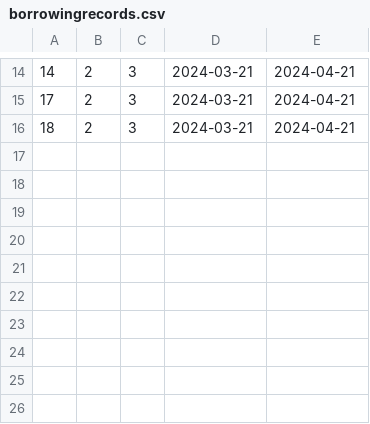
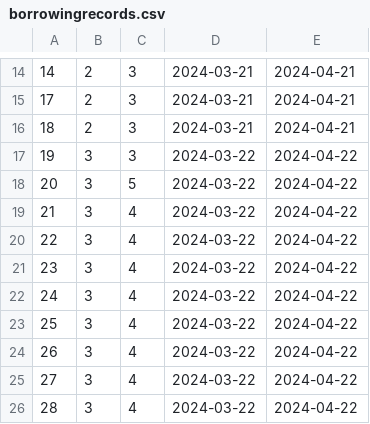
Before and after one commit to araf821/EECS-3311-Projekt, a CSV file: borrowingrecords.csv, drawn as a sheet; only a part is shown, gaps mark what is left out.

```diff
--- a/borrowingrecords.csv
+++ b/borrowingrecords.csv
@@ -16 +16,11 @@
 18,2,3,2024-03-21,2024-04-21,
+19,3,3,2024-03-22,2024-04-22,
+20,3,5,2024-03-22,2024-04-22,
+21,3,4,2024-03-22,2024-04-22,
+22,3,4,2024-03-22,2024-04-22,
+23,3,4,2024-03-22,2024-04-22,
+24,3,4,2024-03-22,2024-04-22,
+25,3,4,2024-03-22,2024-04-22,
+26,3,4,2024-03-22,2024-04-22,
+27,3,4,2024-03-22,2024-04-22,
+28,3,4,2024-03-22,2024-04-22,
```
Also changed, not shown: items.csv, 1 other file.
